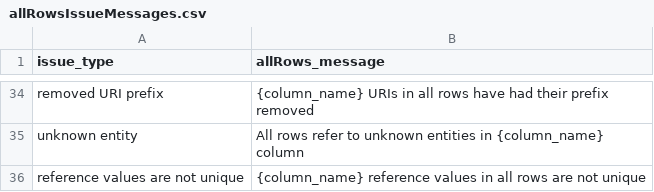
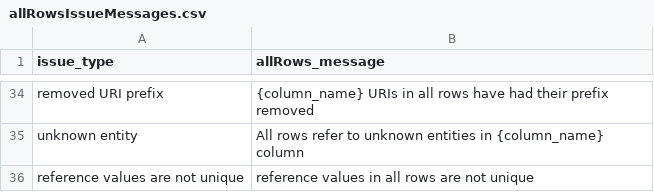
Before and after one commit to digital-land/submit, a CSV file: src/content/allRowsIssueMessages.csv, drawn as a sheet; only a part is shown, gaps mark what is left out.

Commit message:
update messages

```diff
--- a/src/content/allRowsIssueMessages.csv
+++ b/src/content/allRowsIssueMessages.csv
@@ -35,2 +35,2 @@ issue_type,allRows_message
 "unknown entity","All rows refer to unknown entities in {column_name} column"
-"reference values are not unique","{column_name} reference values in all rows are not unique"
+"reference values are not unique","reference values in all rows are not unique"
```
